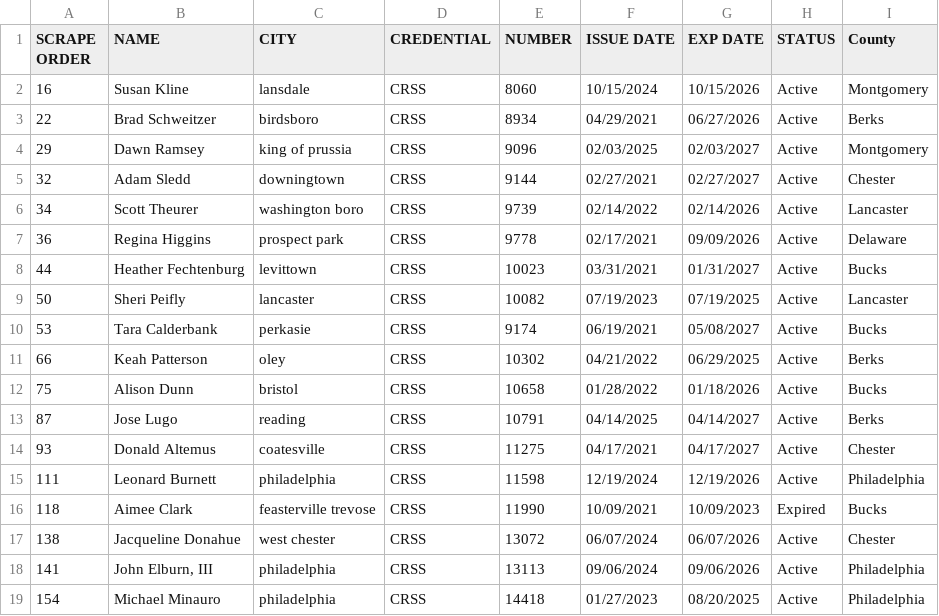
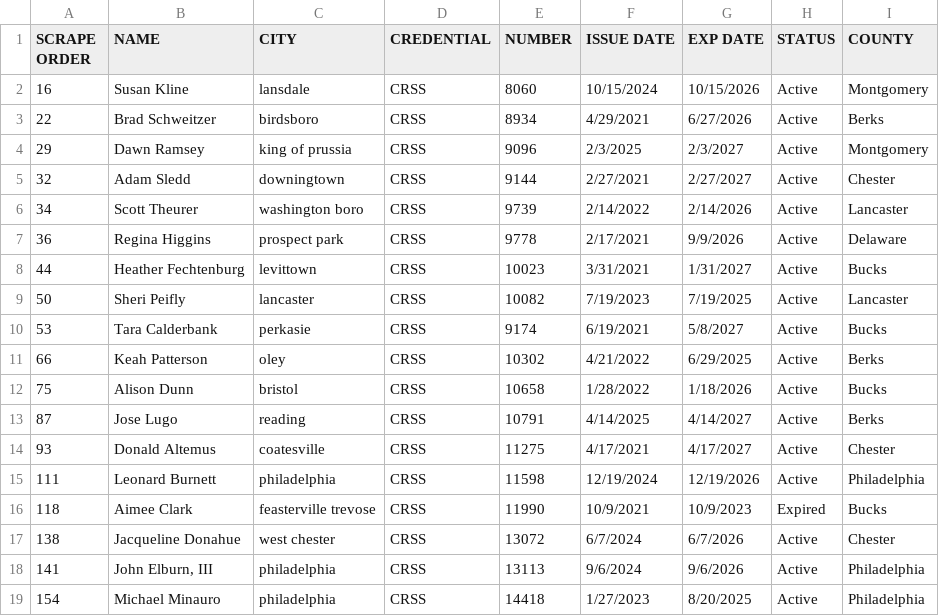
Before and after one commit to crodican/ResourcesPage, a CSV file: CRSS.csv, drawn as a sheet; only a part is shown; the diff covers the shown part only.

```diff
--- a/CRSS.csv
+++ b/CRSS.csv
@@ -1,19 +1,19 @@
-SCRAPE ORDER,NAME,CITY,CREDENTIAL,NUMBER,ISSUE DATE,EXP DATE,STATUS,County
+SCRAPE ORDER,NAME,CITY,CREDENTIAL,NUMBER,ISSUE DATE,EXP DATE,STATUS,COUNTY
 16,Susan Kline,lansdale,CRSS,8060,10/15/2024,10/15/2026,Active,Montgomery
-22,Brad Schweitzer,birdsboro,CRSS,8934,04/29/2021,06/27/2026,Active,Berks
-29,Dawn Ramsey,king of prussia,CRSS,9096,02/03/2025,02/03/2027,Active,Montgomery
-32,Adam Sledd,downingtown,CRSS,9144,02/27/2021,02/27/2027,Active,Chester
-34,Scott Theurer,washington boro,CRSS,9739,02/14/2022,02/14/2026,Active,Lancaster
-36,Regina Higgins,prospect park,CRSS,9778,02/17/2021,09/09/2026,Active,Delaware
-44,Heather Fechtenburg,levittown,CRSS,10023,03/31/2021,01/31/2027,Active,Bucks
-50,Sheri Peifly,lancaster,CRSS,10082,07/19/2023,07/19/2025,Active,Lancaster
-53,Tara Calderbank,perkasie,CRSS,9174,06/19/2021,05/08/2027,Active,Bucks
-66,Keah Patterson,oley,CRSS,10302,04/21/2022,06/29/2025,Active,Berks
-75,Alison Dunn,bristol,CRSS,10658,01/28/2022,01/18/2026,Active,Bucks
-87,Jose Lugo,reading,CRSS,10791,04/14/2025,04/14/2027,Active,Berks
-93,Donald Altemus,coatesville,CRSS,11275,04/17/2021,04/17/2027,Active,Chester
+22,Brad Schweitzer,birdsboro,CRSS,8934,4/29/2021,6/27/2026,Active,Berks
+29,Dawn Ramsey,king of prussia,CRSS,9096,2/3/2025,2/3/2027,Active,Montgomery
+32,Adam Sledd,downingtown,CRSS,9144,2/27/2021,2/27/2027,Active,Chester
+34,Scott Theurer,washington boro,CRSS,9739,2/14/2022,2/14/2026,Active,Lancaster
+36,Regina Higgins,prospect park,CRSS,9778,2/17/2021,9/9/2026,Active,Delaware
+44,Heather Fechtenburg,levittown,CRSS,10023,3/31/2021,1/31/2027,Active,Bucks
+50,Sheri Peifly,lancaster,CRSS,10082,7/19/2023,7/19/2025,Active,Lancaster
+53,Tara Calderbank,perkasie,CRSS,9174,6/19/2021,5/8/2027,Active,Bucks
+66,Keah Patterson,oley,CRSS,10302,4/21/2022,6/29/2025,Active,Berks
+75,Alison Dunn,bristol,CRSS,10658,1/28/2022,1/18/2026,Active,Bucks
+87,Jose Lugo,reading,CRSS,10791,4/14/2025,4/14/2027,Active,Berks
+93,Donald Altemus,coatesville,CRSS,11275,4/17/2021,4/17/2027,Active,Chester
 111,Leonard Burnett,philadelphia,CRSS,11598,12/19/2024,12/19/2026,Active,Philadelphia
-118,Aimee Clark,feasterville trevose,CRSS,11990,10/09/2021,10/09/2023,Expired,Bucks
-138,Jacqueline Donahue,west chester,CRSS,13072,06/07/2024,06/07/2026,Active,Chester
-141,"John Elburn, III",philadelphia,CRSS,13113,09/06/2024,09/06/2026,Active,Philadelphia
-154,Michael Minauro,philadelphia,CRSS,14418,01/27/2023,08/20/2025,Active,Philadelphia
+118,Aimee Clark,feasterville trevose,CRSS,11990,10/9/2021,10/9/2023,Expired,Bucks
+138,Jacqueline Donahue,west chester,CRSS,13072,6/7/2024,6/7/2026,Active,Chester
+141,"John Elburn, III",philadelphia,CRSS,13113,9/6/2024,9/6/2026,Active,Philadelphia
+154,Michael Minauro,philadelphia,CRSS,14418,1/27/2023,8/20/2025,Active,Philadelphia
```
Also changed, not shown: 12 edited cells elsewhere in this file, 1 other file.
